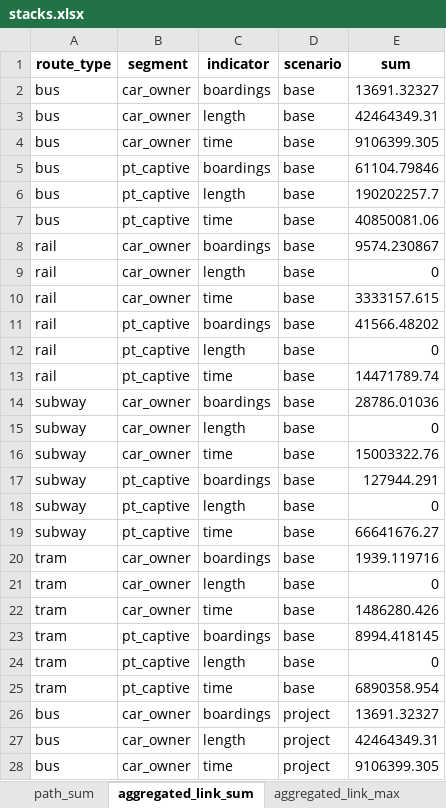
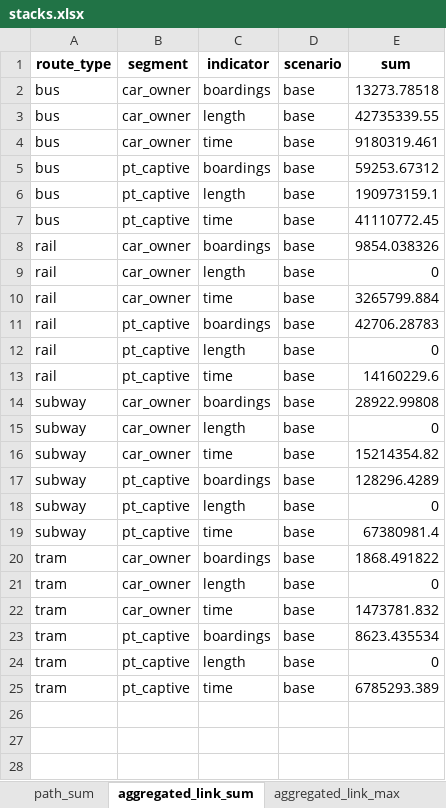
Before and after one commit to systragroup/quetzal_paris, an Excel workbook: outputs/stacks.xlsx, sheet aggregated_link_sum, drawn as a sheet; only a part is shown; values as stored, in another font and other column widths than the file's, no borders; the diff covers the shown part only; the diff names each change by its address in the sheet, - before the commit and + after, or states it on an @@ line.

```diff
--- a/outputs/stacks.xlsx (sheet aggregated_link_sum)
+++ b/outputs/stacks.xlsx (sheet aggregated_link_sum)
-E2 (sum): 13691.32327
+E2 (sum): 13273.78518
-E3 (sum): 42464349.31
+E3 (sum): 42735339.55
-E4 (sum): 9106399.305
+E4 (sum): 9180319.461
-E5 (sum): 61104.79846
+E5 (sum): 59253.67312
-E6 (sum): 190202257.7
+E6 (sum): 190973159.1
-E7 (sum): 40850081.06
+E7 (sum): 41110772.45
-E8 (sum): 9574.230867
+E8 (sum): 9854.038326
-E10 (sum): 3333157.615
+E10 (sum): 3265799.884
-E11 (sum): 41566.48202
+E11 (sum): 42706.28783
-E13 (sum): 14471789.74
+E13 (sum): 14160229.6
-E14 (sum): 28786.01036
+E14 (sum): 28922.99808
-E16 (sum): 15003322.76
+E16 (sum): 15214354.82
-E17 (sum): 127944.291
+E17 (sum): 128296.4289
-E19 (sum): 66641676.27
+E19 (sum): 67380981.4
-E20 (sum): 1939.119716
+E20 (sum): 1868.491822
-E22 (sum): 1486280.426
+E22 (sum): 1473781.832
-E23 (sum): 8994.418145
+E23 (sum): 8623.435534
-E25 (sum): 6890358.954
+E25 (sum): 6785293.389
-row 26: bus | car_owner | boardings | project | 13691.32327
-row 27: bus | car_owner | length | project | 42464349.31
-row 28: bus | car_owner | time | project | 9106399.305
```
Also changed, not shown: 21 removed rows elsewhere in this sheet, sheet link_sum, sheet link_max, sheet path_sum, sheet path_average, sheet aggregated_path_average, sheet aggregated_link_max, model/base/stacks.xlsx, 38 other files.
